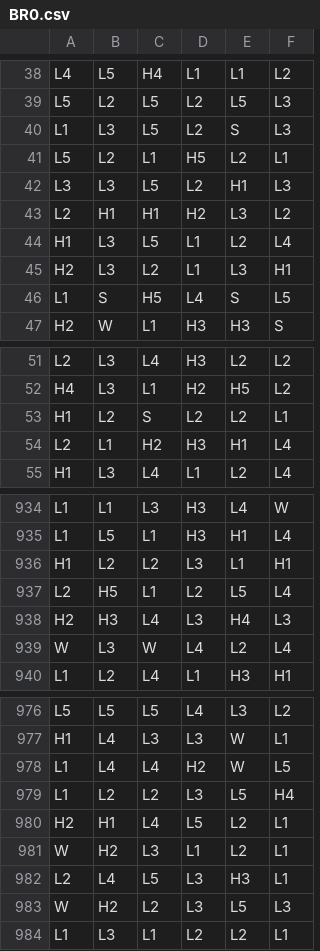
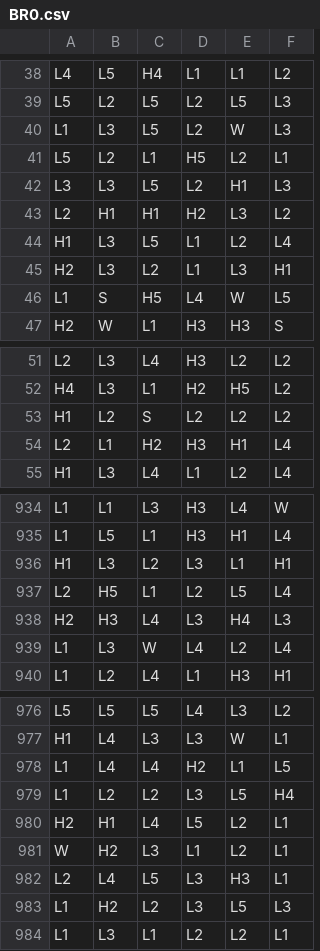
Before and after one commit to nrancourt98/genecist-math, a CSV file: project/engine/data/reels/BR0.csv, drawn as a sheet; only a part is shown, gaps mark what is left out; the diff covers the shown part only.

```diff
--- a/project/engine/data/reels/BR0.csv
+++ b/project/engine/data/reels/BR0.csv
@@ -39,3 +39,3 @@ L4,L5,H4,L1,L1,L2
 L5,L2,L5,L2,L5,L3
-L1,L3,L5,L2,S,L3
+L1,L3,L5,L2,W,L3
 L5,L2,L1,H5,L2,L1
@@ -45,3 +45,3 @@ H1,L3,L5,L1,L2,L4
 H2,L3,L2,L1,L3,H1
-L1,S,H5,L4,S,L5
+L1,S,H5,L4,W,L5
 H2,W,L1,H3,H3,S
@@ -52,3 +52,3 @@ L2,L3,L4,H3,L2,L2
 H4,L3,L1,H2,H5,L2
-H1,L2,S,L2,L2,L1
+H1,L2,S,L2,L2,L2
 L2,L1,H2,H3,H1,L4
@@ -935,6 +935,6 @@ L1,L1,L3,H3,L4,W
 L1,L5,L1,H3,H1,L4
-H1,L2,L2,L3,L1,H1
+H1,L3,L2,L3,L1,H1
 L2,H5,L1,L2,L5,L4
 H2,H3,L4,L3,H4,L3
-W,L3,W,L4,L2,L4
+L1,L3,W,L4,L2,L4
 L1,L2,L4,L1,H3,H1
@@ -977,3 +977,3 @@ L5,L5,L5,L4,L3,L2
 H1,L4,L3,L3,W,L1
-L1,L4,L4,H2,W,L5
+L1,L4,L4,H2,L1,L5
 L1,L2,L2,L3,L5,H4
@@ -982,3 +982,3 @@ W,H2,L3,L1,L2,L1
 L2,L4,L5,L3,H3,L1
-W,H2,L2,L3,L5,L3
+L1,H2,L2,L3,L5,L3
 L1,L3,L1,L2,L2,L1
```
Also changed, not shown: 66 edited cells elsewhere in this file, 2 other files.
